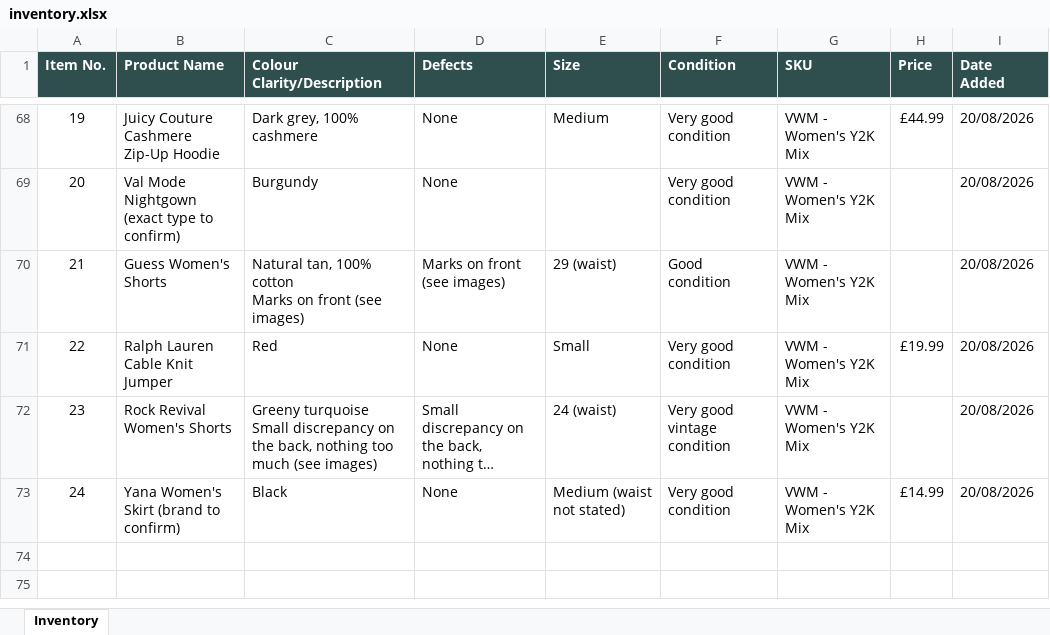
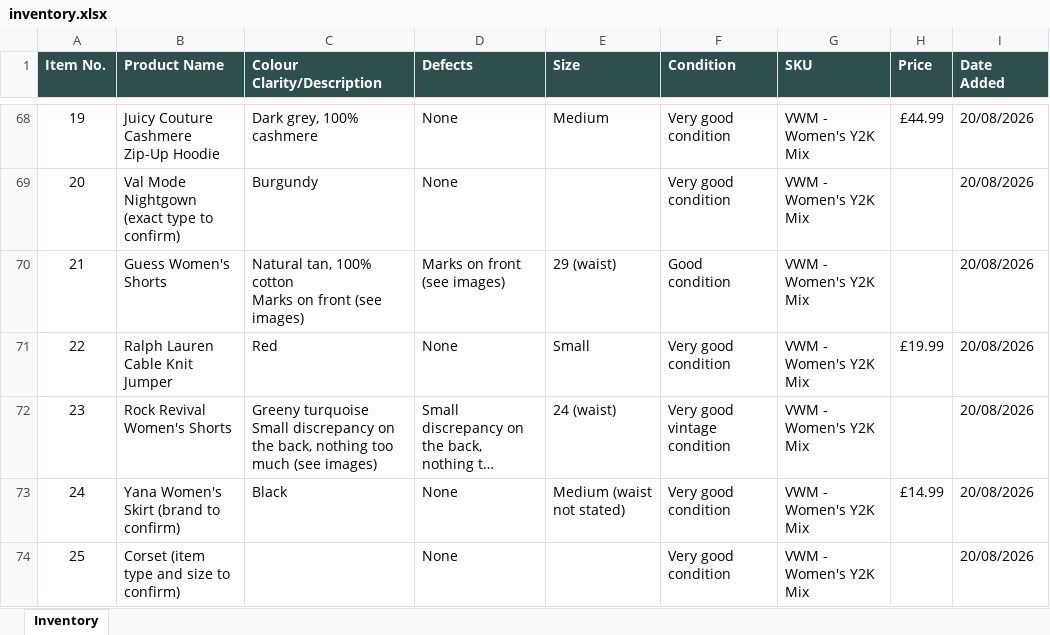
Before and after one commit to Mrwilson1882/Milltown-Archive, an Excel workbook: inventory.xlsx, sheet Inventory, drawn as a sheet; only a part is shown, gaps mark what is left out; long unchanged cells end in …; values as stored, in another font and other column widths than the file's, no borders; the diff names each change by its address in the sheet, - before the commit and + after, or states it on an @@ line.

```diff
--- a/inventory.xlsx (sheet Inventory)
+++ b/inventory.xlsx (sheet Inventory)
+row 74: 25 | Corset (item type and size to confirm) |  | None |  | Very good condition | VWM - Women's Y2K Mix |  | 20/08/2026
```
Also changed, not shown: 2 other files.
